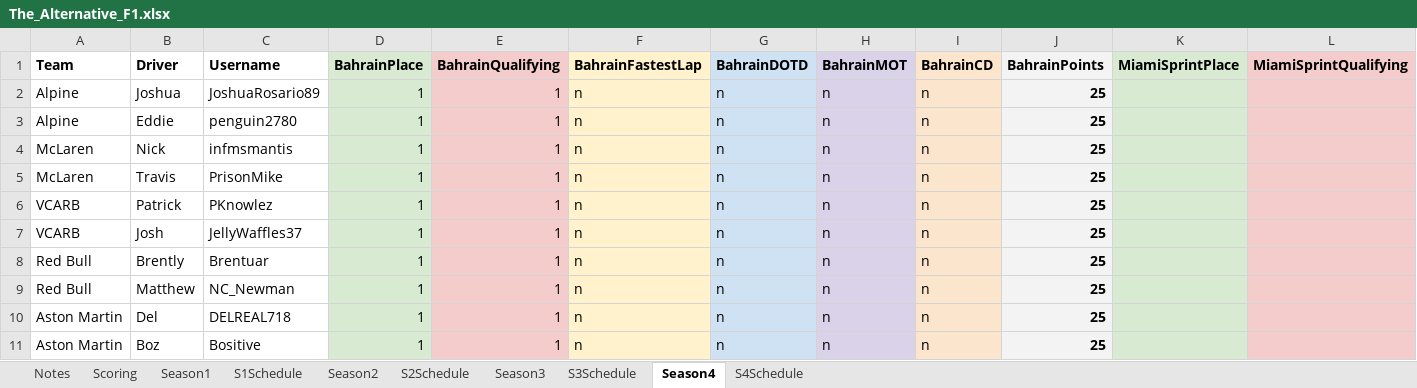
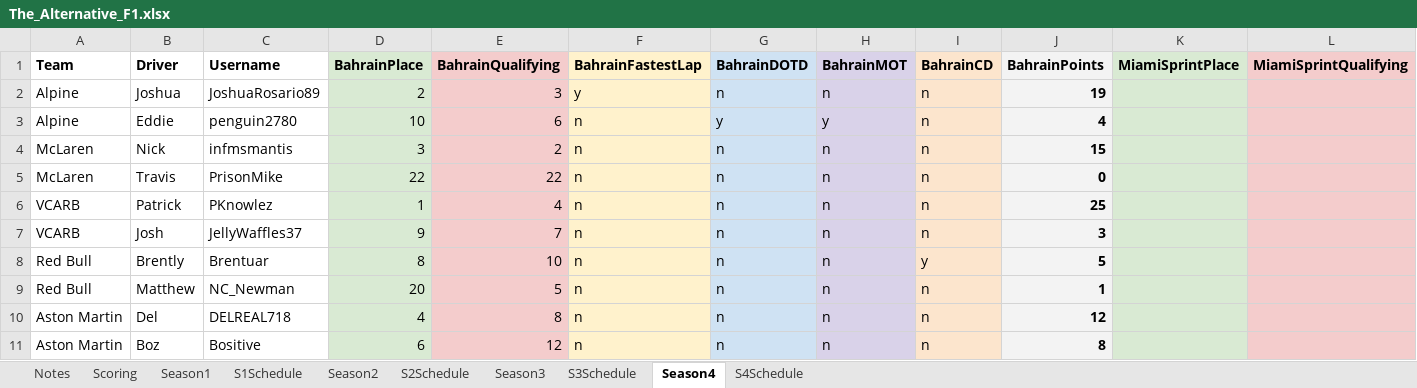
Before and after one commit to PKnowlez/F1Season4, an Excel workbook: The_Alternative_F1.xlsx, sheet Season4, drawn as a sheet; only a part is shown; values as stored, in another font and other column widths than the file's, no borders; charts and pictures not drawn; the diff covers the shown part only; the diff names each change by its address in the sheet, - before the commit and + after, or states it on an @@ line.

Commit message:
bahrain race points

```diff
--- a/The_Alternative_F1.xlsx (sheet Season4)
+++ b/The_Alternative_F1.xlsx (sheet Season4)
-D2 (BahrainPlace): 1
+D2 (BahrainPlace): 2
-E2 (BahrainQualifying): 1
+E2 (BahrainQualifying): 3
-F2 (BahrainFastestLap): n
+F2 (BahrainFastestLap): y
-J2 (BahrainPoints): 25
+J2 (BahrainPoints): 19
-D3 (BahrainPlace): 1
+D3 (BahrainPlace): 10
-E3 (BahrainQualifying): 1
+E3 (BahrainQualifying): 6
-G3 (BahrainDOTD): n
+G3 (BahrainDOTD): y
-H3 (BahrainMOT): n
+H3 (BahrainMOT): y
-J3 (BahrainPoints): 25
+J3 (BahrainPoints): 4
-D4 (BahrainPlace): 1
+D4 (BahrainPlace): 3
-E4 (BahrainQualifying): 1
+E4 (BahrainQualifying): 2
-J4 (BahrainPoints): 25
+J4 (BahrainPoints): 15
-D5 (BahrainPlace): 1
+D5 (BahrainPlace): 22
-E5 (BahrainQualifying): 1
+E5 (BahrainQualifying): 22
-J5 (BahrainPoints): 25
+J5 (BahrainPoints): 0
-E6 (BahrainQualifying): 1
+E6 (BahrainQualifying): 4
-D7 (BahrainPlace): 1
+D7 (BahrainPlace): 9
-E7 (BahrainQualifying): 1
+E7 (BahrainQualifying): 7
-J7 (BahrainPoints): 25
+J7 (BahrainPoints): 3
-D8 (BahrainPlace): 1
+D8 (BahrainPlace): 8
-E8 (BahrainQualifying): 1
+E8 (BahrainQualifying): 10
-I8 (BahrainCD): n
+I8 (BahrainCD): y
-J8 (BahrainPoints): 25
+J8 (BahrainPoints): 5
-D9 (BahrainPlace): 1
+D9 (BahrainPlace): 20
-E9 (BahrainQualifying): 1
+E9 (BahrainQualifying): 5
-J9 (BahrainPoints): 25
+J9 (BahrainPoints): 1
-D10 (BahrainPlace): 1
+D10 (BahrainPlace): 4
-E10 (BahrainQualifying): 1
+E10 (BahrainQualifying): 8
-J10 (BahrainPoints): 25
+J10 (BahrainPoints): 12
-D11 (BahrainPlace): 1
+D11 (BahrainPlace): 6
-E11 (BahrainQualifying): 1
+E11 (BahrainQualifying): 12
-J11 (BahrainPoints): 25
+J11 (BahrainPoints): 8
```
Also changed, not shown: 11 edited cells elsewhere in this sheet, sheet S4Schedule.
